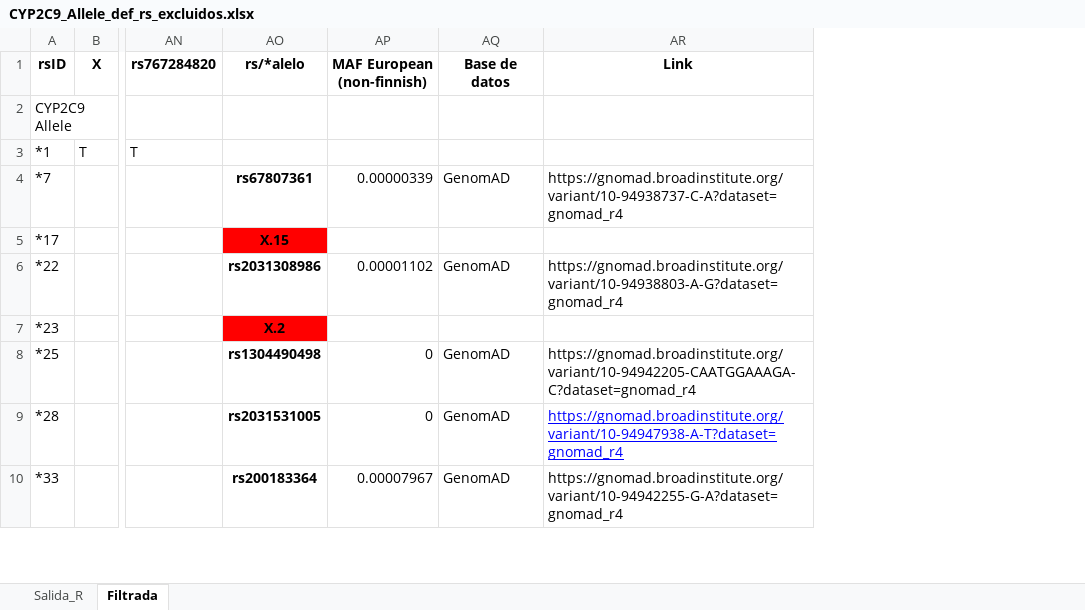
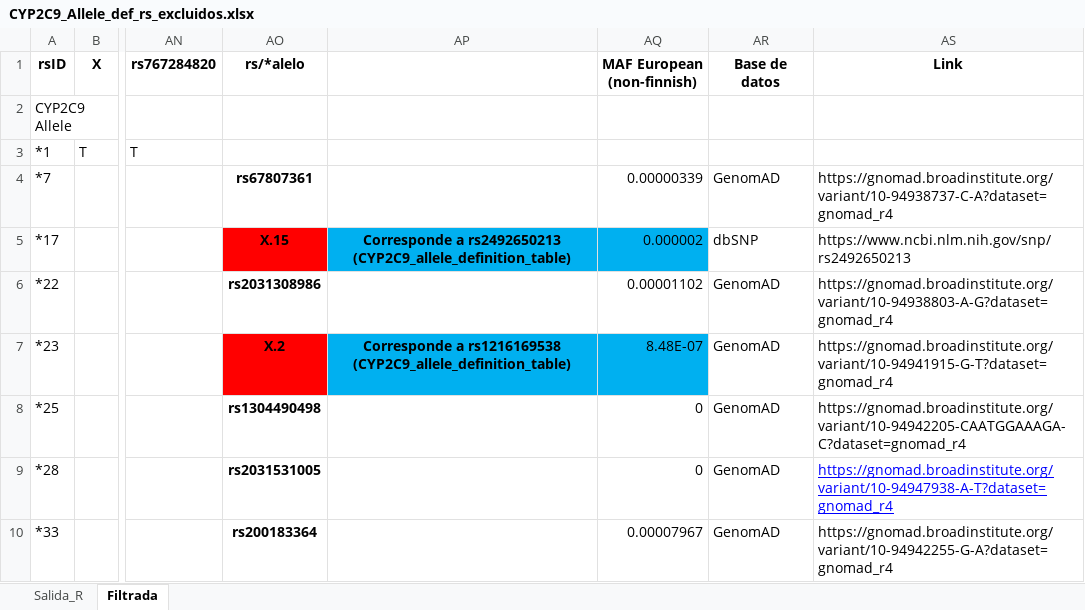
Before and after one commit to dianabar23/TFM_GenoStaR, an Excel workbook: CYP2C9/CYP2C9_Allele_def_rs_excluidos.xlsx, sheet Filtrada, drawn as a sheet; only a part is shown, gaps mark what is left out; values as stored, in another font and other column widths than the file's, no borders; addresses are those after the commit; the diff covers the shown part only; the diff names each change by its address in the sheet, - before the commit and + after, or states it on an @@ line.

```diff
--- a/CYP2C9/CYP2C9_Allele_def_rs_excluidos.xlsx (sheet Filtrada)
+++ b/CYP2C9/CYP2C9_Allele_def_rs_excluidos.xlsx (sheet Filtrada)
+column AP, rows 5-7: Corresponde a rs2492650213 (CYP2C9_allele_definition_table) |  | Corresponde a rs1216169538 (CYP2C9_allele_definition_table)
-AQ5 (MAF European (non-finnish)): (empty)
+AQ5 (MAF European (non-finnish)): 0.000002
-AQ5 fill: none
+AQ5 fill: #00B0F0
-AR5 (Base de datos): (empty)
+AR5 (Base de datos): dbSNP
-AS5 (Link): (empty)
+AS5 (Link): https://www.ncbi.nlm.nih.gov/snp/rs2492650213
-AQ7 (MAF European (non-finnish)): (empty)
+AQ7 (MAF European (non-finnish)): 8.48E-07
-AQ7 fill: none
+AQ7 fill: #00B0F0
-AR7 (Base de datos): (empty)
+AR7 (Base de datos): GenomAD
-AS7 (Link): (empty)
+AS7 (Link): https://gnomad.broadinstitute.org/variant/10-94941915-G-T?dataset=gnomad_r4
```
Also changed, not shown: 25 edited cells and cell formats elsewhere in this sheet, CNVs/CNV_gene_overlap_database_nuevo.xlsx, CYP1A2/CYP1A2_Allele_def_rs_excluidos.xlsx, 17 other files.
